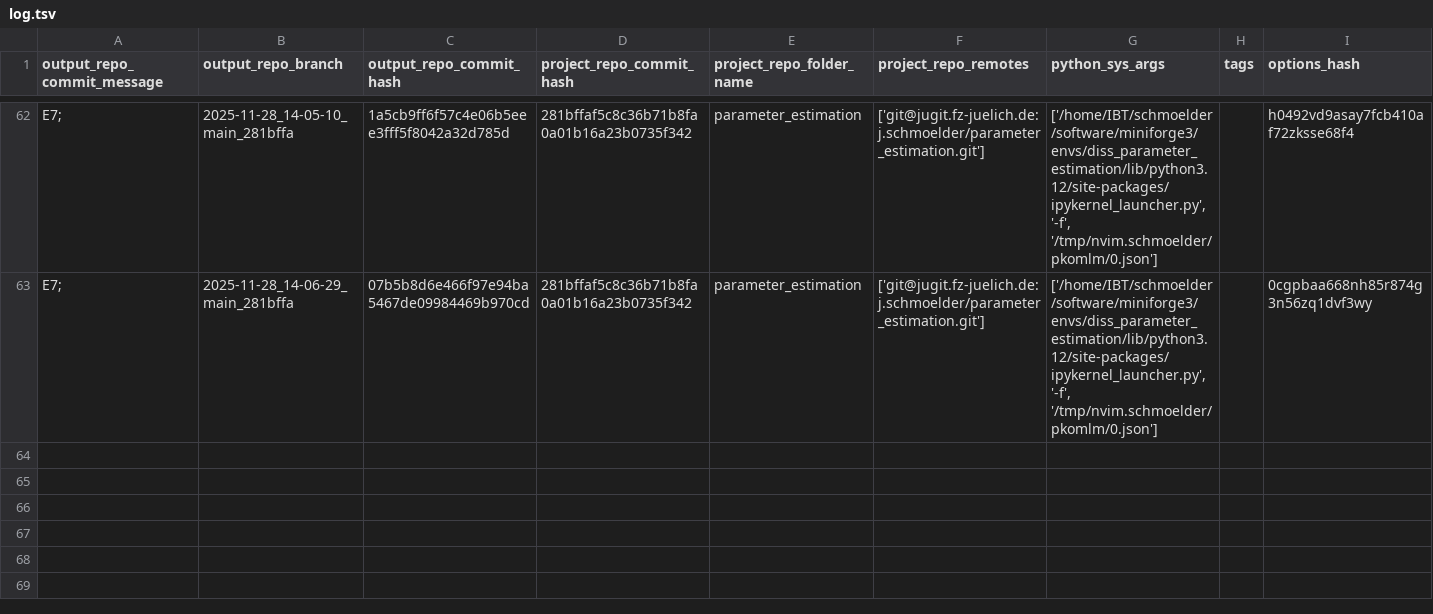
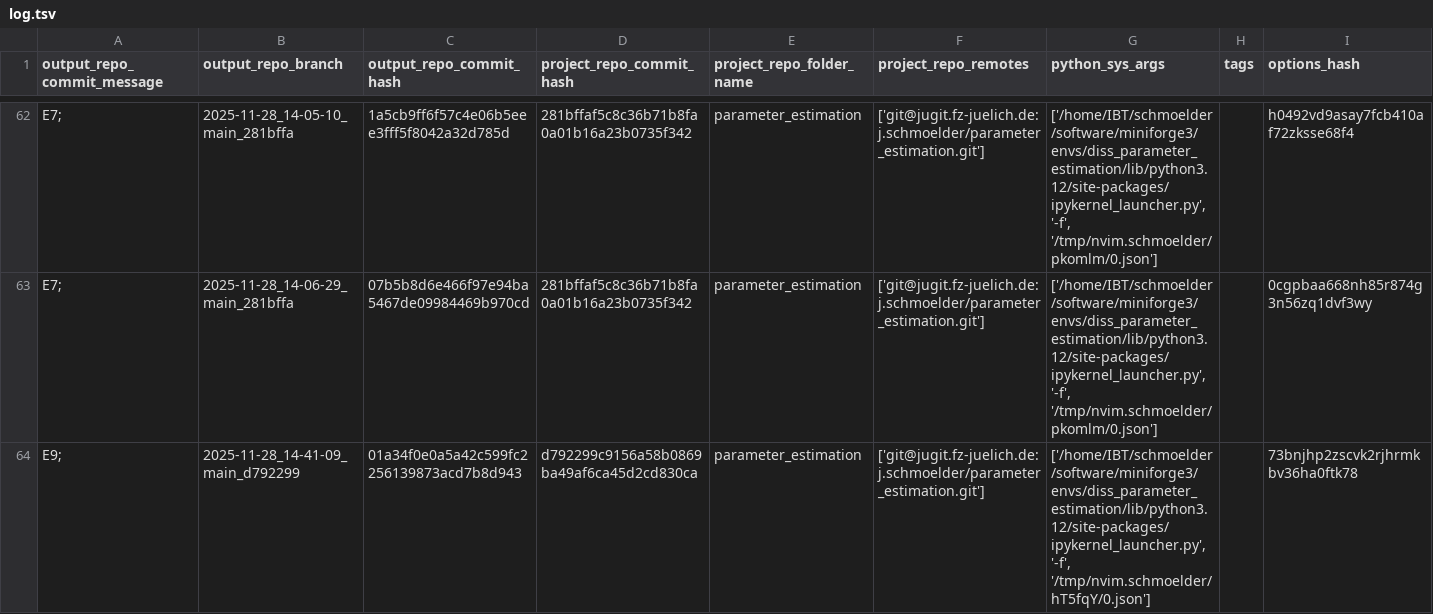
Before and after one commit to schmoelder/diss_parameter_estimation_output, a TSV file: log.tsv, drawn as a sheet; only a part is shown, gaps mark what is left out; the diff names each change by its address in the sheet, - before the commit and + after, or states it on an @@ line.

Commit message:
log for 'E9; ' of branch '2025-11-28_14-41-09_main_d792299'

```diff
--- a/log.tsv
+++ b/log.tsv
+row 64: E9; | 2025-11-28_14-41-09_main_d792299 | 01a34f0e0a5a42c599fc2256139873acd7b8d943 | d792299c9156a58b0869ba49af6ca45d2cd830ca | parameter_estimation | ['git@jugit.fz-juelich.de:j.schmoelder/parameter_estimation.git'] | ['/home/IBT/schmoelder/software/miniforge3/envs/diss_parameter_estimation/lib/python3.12/site-packages/ipykernel_launcher.py', '-f', '/tmp/nvim.schmoelder/hT5fqY/0.json'] |  | 73bnjhp2zscvk2rjhrmkbv36ha0ftk78
```
Also changed, not shown: 6 other files.
